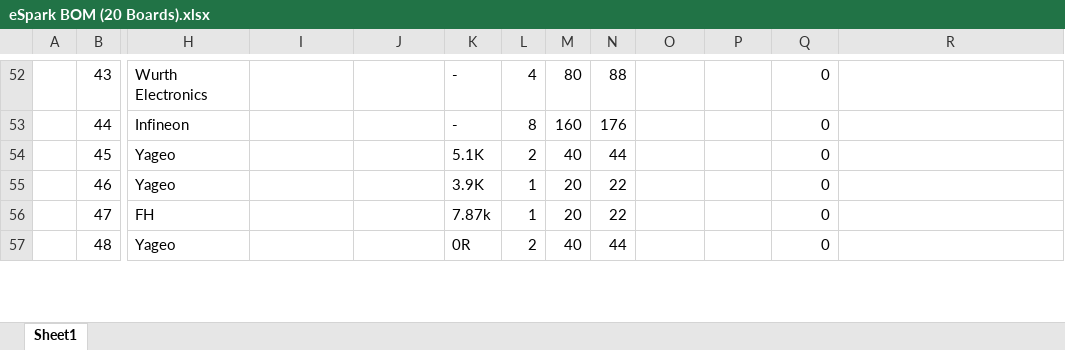
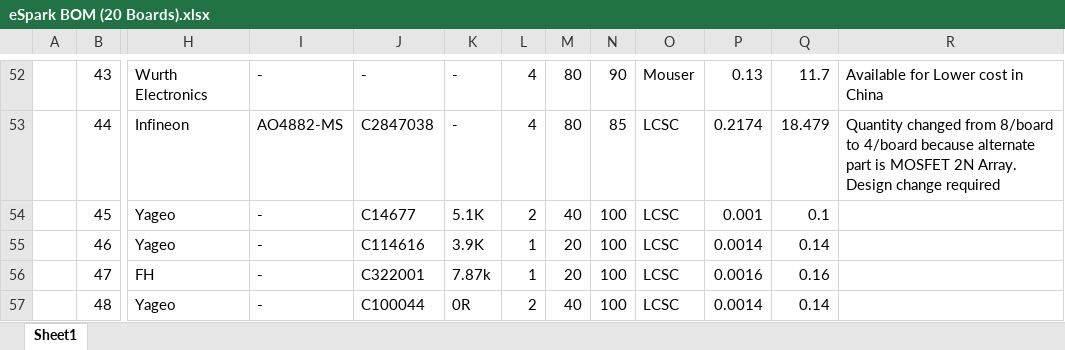
Before and after one commit to eSpark-Backup/colebenson-smartmotors, an Excel workbook: Deliverables/SM_Top Board/_BOM/eSpark BOM (20 Boards).xlsx, sheet Sheet1, drawn as a sheet; only a part is shown, gaps mark what is left out; values as stored, in another font and other column widths than the file's, no cell formats; charts and pictures not drawn; the diff covers the shown part only; the diff names each change by its address in the sheet, - before the commit and + after, or states it on an @@ line.

```diff
--- a/Deliverables/SM_Top Board/_BOM/eSpark BOM (20 Boards).xlsx (sheet Sheet1)
+++ b/Deliverables/SM_Top Board/_BOM/eSpark BOM (20 Boards).xlsx (sheet Sheet1)
-I52: (empty)
+I52: -
-J52: (empty)
+J52: -
-N52: 88
+N52: 90
-O52: (empty)
+O52: Mouser
-P52: (empty)
+P52: 0.13
-Q52: 0
+Q52: 11.7
-R52: (empty)
+R52: Available for Lower cost in China
-I53: (empty)
+I53: AO4882-MS
-J53: (empty)
+J53: C2847038
-L53: 8
+L53: 4
-M53: 160
+M53: 80
-N53: 176
+N53: 85
-O53:O57: (empty)
+O53:O57: LCSC
-P53: (empty)
+P53: 0.2174
-Q53: 0
+Q53: 18.479
-R53: (empty)
+R53: Quantity changed from 8/board to 4/board because alternate part is MOSFET 2N Array. Design change required
-I54:I57: (empty)
+I54:I57: -
-J54: (empty)
+J54: C14677
-N54: 44
+N54: 100
-P54: (empty)
+P54: 0.001
-Q54: 0
+Q54: 0.1
-J55: (empty)
+J55: C114616
-N55:N56: 22
+N55:N56: 100
-P55: (empty)
+P55: 0.0014
-Q55: 0
+Q55: 0.14
-J56: (empty)
+J56: C322001
-P56: (empty)
+P56: 0.0016
-Q56: 0
+Q56: 0.16
-J57: (empty)
+J57: C100044
-N57: 44
+N57: 100
-P57: (empty)
+P57: 0.0014
-Q57: 0
+Q57: 0.14
```
Also changed, not shown: 2 removed rows and 311 edited cells elsewhere in this sheet, cell formats, charts or pictures.
